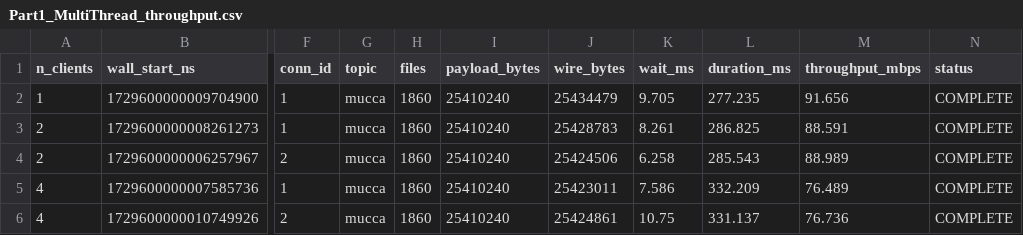
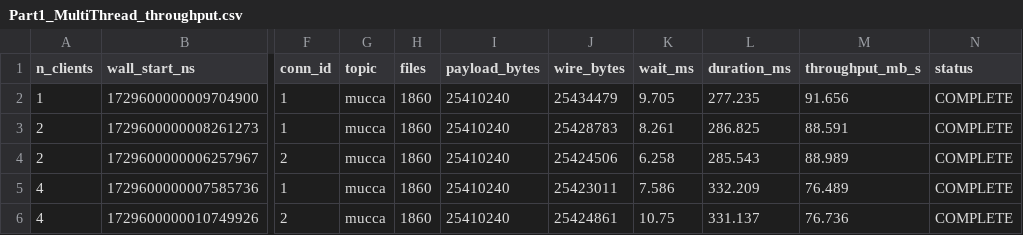
Before and after one commit to Neel7780/CN-group-17-socket-programming-project, a CSV file: Results/Part1_MultiThread_throughput.csv, drawn as a sheet; only a part is shown, gaps mark what is left out; the diff names each change by its address in the sheet, - before the commit and + after, or states it on an @@ line.

Commit message:
fix(submission): sync authors, package root Makefile, verify fault recovery, and standardize MB/s throughput

```diff
--- a/Results/Part1_MultiThread_throughput.csv
+++ b/Results/Part1_MultiThread_throughput.csv
-M1: throughput_mbps
+M1: throughput_mb_s
```
Also changed, not shown: Results/Part1_SingleThread_throughput.csv, Results/Part2_Case1_throughput.csv, 24 other files.
